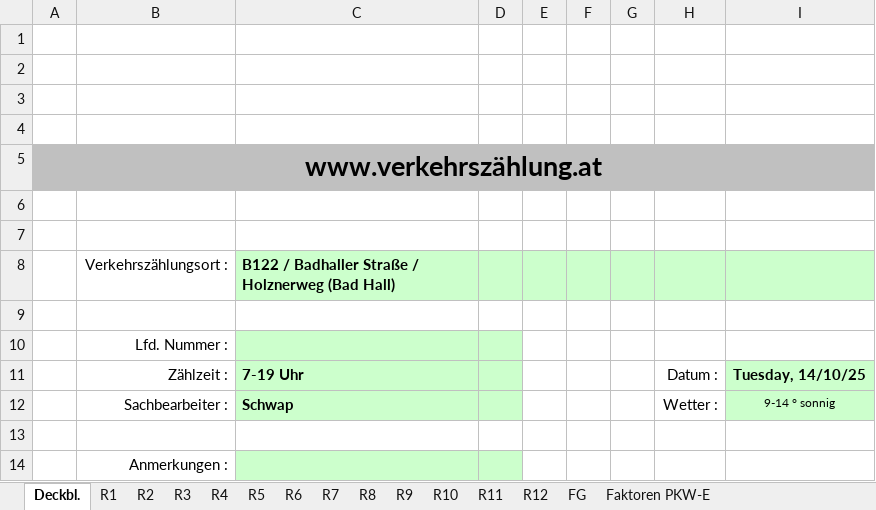
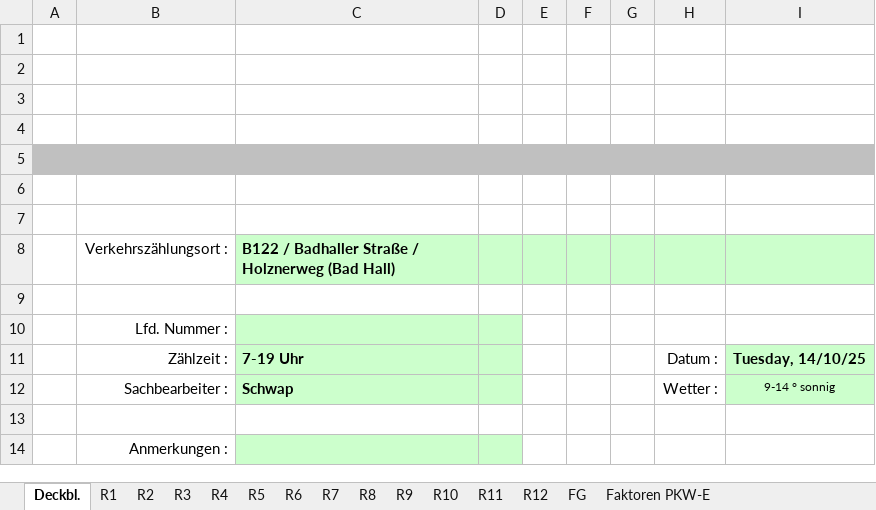
Before and after one commit to CyrilBarthelett/Intersection_WebApp, an Excel workbook: exemple_excel_formats/2025-10-14 B122 - Badhaller Straße - Holznerweg (Bad Hall).xlsx, sheet Deckbl., drawn as a sheet; values as stored, in another font and other column widths than the file's, no borders; the diff names each change by its address in the sheet, - before the commit and + after, or states it on an @@ line.

```diff
--- a/exemple_excel_formats/2025-10-14 B122 - Badhaller Straße - Holznerweg (Bad Hall).xlsx (sheet Deckbl.)
+++ b/exemple_excel_formats/2025-10-14 B122 - Badhaller Straße - Holznerweg (Bad Hall).xlsx (sheet Deckbl.)
-A5: www.verkehrszählung.at
+A5: (empty)
```
Also changed, not shown: sheet R1, sheet FG, sheet R12, sheet R3, sheet R9, sheet R6, 7 more sheets.
